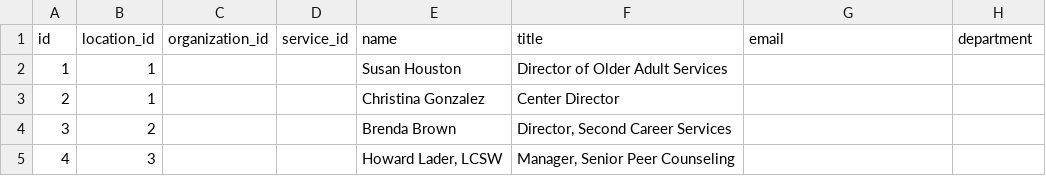
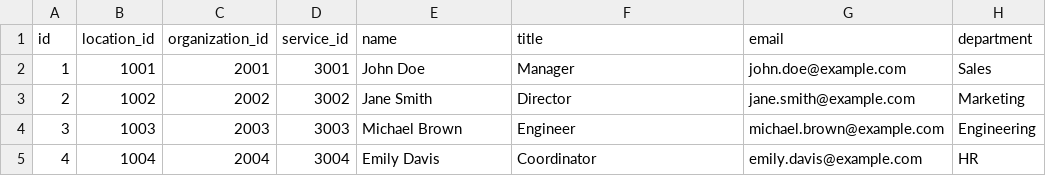
Before and after one commit to LearnMicrosoftFabric/dojo, a CSV file: datasets/contacts.csv, drawn as a sheet; only a part is shown; the diff covers the shown part only.

```diff
--- a/datasets/contacts.csv
+++ b/datasets/contacts.csv
@@ -1,5 +1,5 @@
 id,location_id,organization_id,service_id,name,title,email,department
-1,1,,,Susan Houston,Director of Older Adult Services,,
-2,1,,,Christina Gonzalez,Center Director,,
-3,2,,,Brenda Brown,"Director, Second Career Services",,
-4,3,,,"Howard Lader, LCSW","Manager, Senior Peer Counseling",,
+1,1001,2001,3001,John Doe,Manager,john.doe@example.com,Sales
+2,1002,2002,3002,Jane Smith,Director,jane.smith@example.com,Marketing
+3,1003,2003,3003,Michael Brown,Engineer,michael.brown@example.com,Engineering
+4,1004,2004,3004,Emily Davis,Coordinator,emily.davis@example.com,HR
```
Also changed, not shown: 11 removed rows and 112 edited cells elsewhere in this file, datasets/addresses.csv, datasets/phones.csv, 3 other files.
